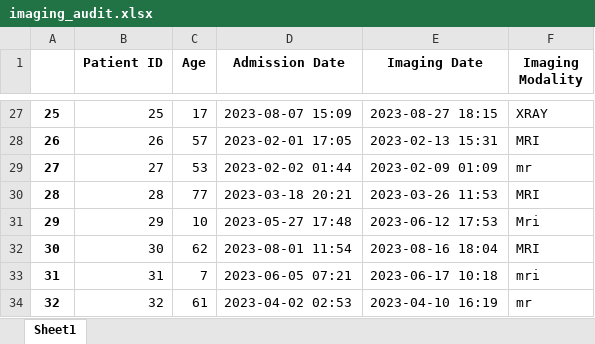
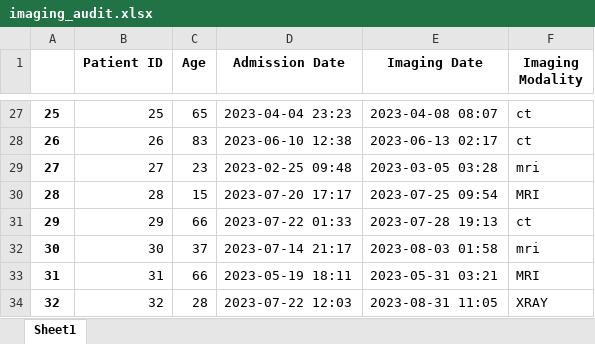
Before and after one commit to freddie-renyard/med-coding-course, an Excel workbook: data/imaging_audit.xlsx, sheet Sheet1, drawn as a sheet; only a part is shown, gaps mark what is left out; values as stored, in another font and other column widths than the file's, no borders; the diff covers the shown part only; the diff names each change by its address in the sheet, - before the commit and + after, or states it on an @@ line.

```diff
--- a/data/imaging_audit.xlsx (sheet Sheet1)
+++ b/data/imaging_audit.xlsx (sheet Sheet1)
-C27 (Age): 17
+C27 (Age): 65
-D27 (Admission Date): 2023-08-07 15:09
+D27 (Admission Date): 2023-04-04 23:23
-E27 (Imaging Date): 2023-08-27 18:15
+E27 (Imaging Date): 2023-04-08 08:07
-F27 (Imaging Modality): XRAY
+F27 (Imaging Modality): ct
-C28 (Age): 57
+C28 (Age): 83
-D28 (Admission Date): 2023-02-01 17:05
+D28 (Admission Date): 2023-06-10 12:38
-E28 (Imaging Date): 2023-02-13 15:31
+E28 (Imaging Date): 2023-06-13 02:17
-F28 (Imaging Modality): MRI
+F28 (Imaging Modality): ct
-C29 (Age): 53
+C29 (Age): 23
-D29 (Admission Date): 2023-02-02 01:44
+D29 (Admission Date): 2023-02-25 09:48
-E29 (Imaging Date): 2023-02-09 01:09
+E29 (Imaging Date): 2023-03-05 03:28
-F29 (Imaging Modality): mr
+F29 (Imaging Modality): mri
-C30 (Age): 77
+C30 (Age): 15
-D30 (Admission Date): 2023-03-18 20:21
+D30 (Admission Date): 2023-07-20 17:17
-E30 (Imaging Date): 2023-03-26 11:53
+E30 (Imaging Date): 2023-07-25 09:54
-C31 (Age): 10
+C31 (Age): 66
-D31 (Admission Date): 2023-05-27 17:48
+D31 (Admission Date): 2023-07-22 01:33
-E31 (Imaging Date): 2023-06-12 17:53
+E31 (Imaging Date): 2023-07-28 19:13
-F31 (Imaging Modality): Mri
+F31 (Imaging Modality): ct
-C32 (Age): 62
+C32 (Age): 37
-D32 (Admission Date): 2023-08-01 11:54
+D32 (Admission Date): 2023-07-14 21:17
-E32 (Imaging Date): 2023-08-16 18:04
+E32 (Imaging Date): 2023-08-03 01:58
-F32 (Imaging Modality): MRI
+F32 (Imaging Modality): mri
-C33 (Age): 7
+C33 (Age): 66
-D33 (Admission Date): 2023-06-05 07:21
+D33 (Admission Date): 2023-05-19 18:11
-E33 (Imaging Date): 2023-06-17 10:18
+E33 (Imaging Date): 2023-05-31 03:21
-F33 (Imaging Modality): mri
+F33 (Imaging Modality): MRI
-C34 (Age): 61
+C34 (Age): 28
-D34 (Admission Date): 2023-04-02 02:53
+D34 (Admission Date): 2023-07-22 12:03
-E34 (Imaging Date): 2023-04-10 16:19
+E34 (Imaging Date): 2023-08-31 11:05
-F34 (Imaging Modality): mr
+F34 (Imaging Modality): XRAY
```
Also changed, not shown: 351 edited cells elsewhere in this sheet, 5 other files.
